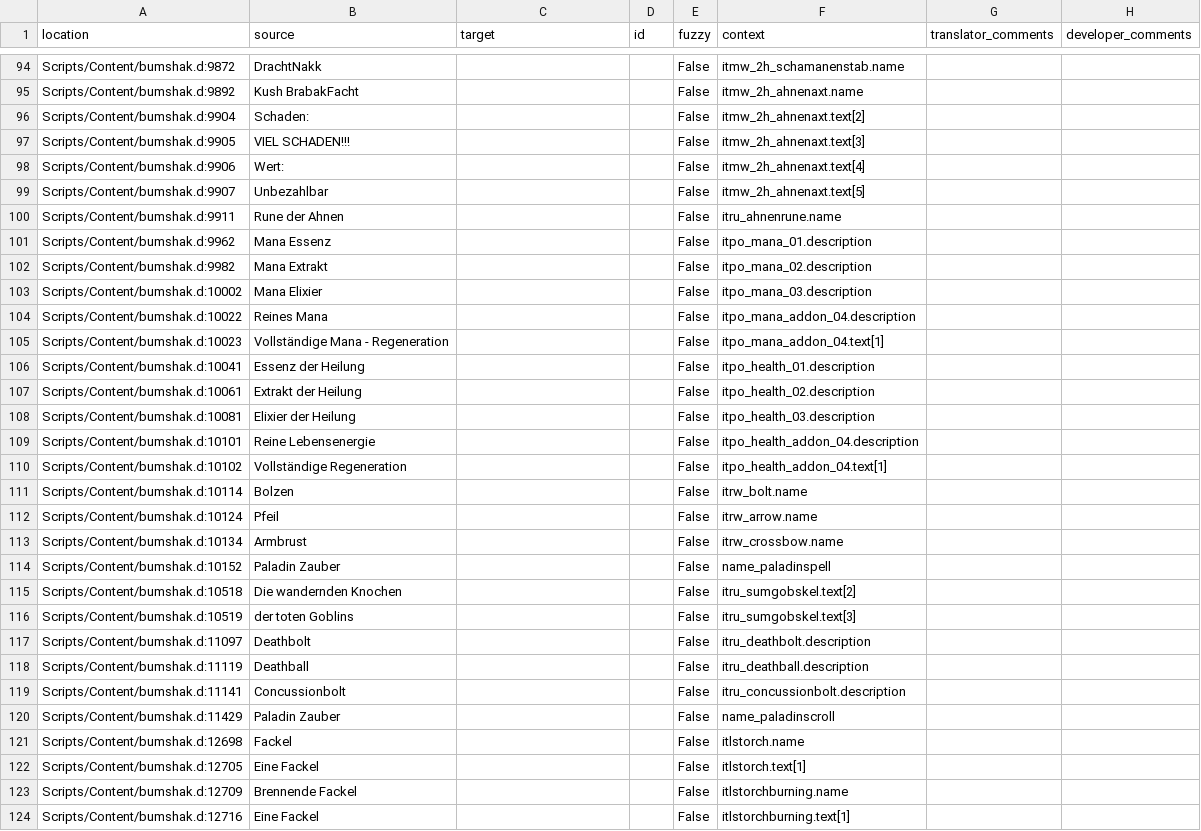
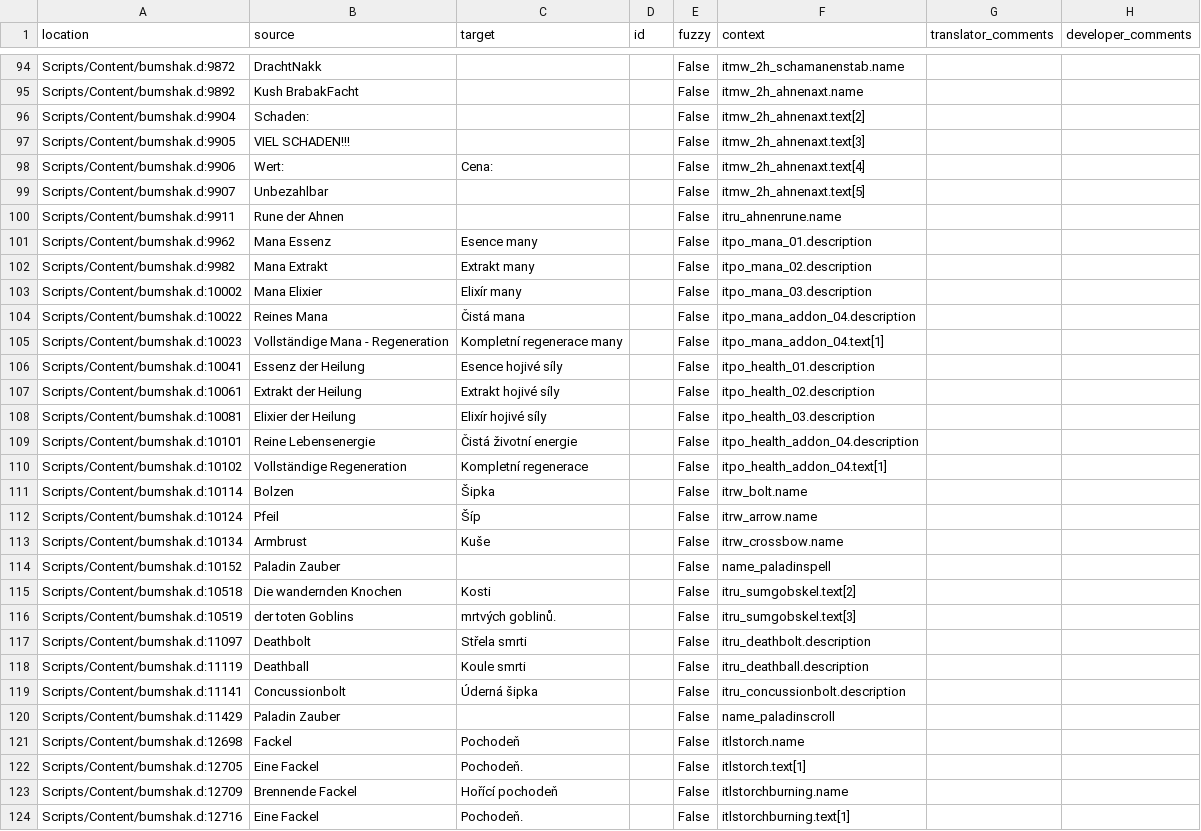
Before and after one commit to auronen/Bumshak, a CSV file: .translations/cs/Items.csv, drawn as a sheet; only a part is shown, gaps mark what is left out; the diff covers the shown part only.

```diff
--- a/.translations/cs/Items.csv
+++ b/.translations/cs/Items.csv
@@ -97,28 +97,28 @@
 "Scripts/Content/bumshak.d:9905","VIEL SCHADEN!!!","","","False","itmw_2h_ahnenaxt.text[3]","",""
-"Scripts/Content/bumshak.d:9906","Wert:","","","False","itmw_2h_ahnenaxt.text[4]","",""
+"Scripts/Content/bumshak.d:9906","Wert:","Cena:","","False","itmw_2h_ahnenaxt.text[4]","",""
 "Scripts/Content/bumshak.d:9907","Unbezahlbar","","","False","itmw_2h_ahnenaxt.text[5]","",""
 "Scripts/Content/bumshak.d:9911","Rune der Ahnen","","","False","itru_ahnenrune.name","",""
-"Scripts/Content/bumshak.d:9962","Mana Essenz","","","False","itpo_mana_01.description","",""
-"Scripts/Content/bumshak.d:9982","Mana Extrakt","","","False","itpo_mana_02.description","",""
-"Scripts/Content/bumshak.d:10002","Mana Elixier","","","False","itpo_mana_03.description","",""
-"Scripts/Content/bumshak.d:10022","Reines Mana","","","False","itpo_mana_addon_04.description","",""
-"Scripts/Content/bumshak.d:10023","Vollständige Mana - Regeneration","","","False","itpo_mana_addon_04.text[1]","",""
-"Scripts/Content/bumshak.d:10041","Essenz der Heilung","","","False","itpo_health_01.description","",""
-"Scripts/Content/bumshak.d:10061","Extrakt der Heilung","","","False","itpo_health_02.description","",""
-"Scripts/Content/bumshak.d:10081","Elixier der Heilung","","","False","itpo_health_03.description","",""
-"Scripts/Content/bumshak.d:10101","Reine Lebensenergie","","","False","itpo_health_addon_04.description","",""
-"Scripts/Content/bumshak.d:10102","Vollständige Regeneration","","","False","itpo_health_addon_04.text[1]","",""
-"Scripts/Content/bumshak.d:10114","Bolzen","","","False","itrw_bolt.name","",""
-"Scripts/Content/bumshak.d:10124","Pfeil","","","False","itrw_arrow.name","",""
-"Scripts/Content/bumshak.d:10134","Armbrust","","","False","itrw_crossbow.name","",""
+"Scripts/Content/bumshak.d:9962","Mana Essenz","Esence many","","False","itpo_mana_01.description","",""
+"Scripts/Content/bumshak.d:9982","Mana Extrakt","Extrakt many","","False","itpo_mana_02.description","",""
+"Scripts/Content/bumshak.d:10002","Mana Elixier","Elixír many","","False","itpo_mana_03.description","",""
+"Scripts/Content/bumshak.d:10022","Reines Mana","Čistá mana","","False","itpo_mana_addon_04.description","",""
+"Scripts/Content/bumshak.d:10023","Vollständige Mana - Regeneration","Kompletní regenerace many","","False","itpo_mana_addon_04.text[1]","",""
+"Scripts/Content/bumshak.d:10041","Essenz der Heilung","Esence hojivé síly","","False","itpo_health_01.description","",""
+"Scripts/Content/bumshak.d:10061","Extrakt der Heilung","Extrakt hojivé síly","","False","itpo_health_02.description","",""
+"Scripts/Content/bumshak.d:10081","Elixier der Heilung","Elixír hojivé síly","","False","itpo_health_03.description","",""
+"Scripts/Content/bumshak.d:10101","Reine Lebensenergie","Čistá životní energie","","False","itpo_health_addon_04.description","",""
+"Scripts/Content/bumshak.d:10102","Vollständige Regeneration","Kompletní regenerace","","False","itpo_health_addon_04.text[1]","",""
+"Scripts/Content/bumshak.d:10114","Bolzen","Šipka","","False","itrw_bolt.name","",""
+"Scripts/Content/bumshak.d:10124","Pfeil","Šíp","","False","itrw_arrow.name","",""
+"Scripts/Content/bumshak.d:10134","Armbrust","Kuše","","False","itrw_crossbow.name","",""
 "Scripts/Content/bumshak.d:10152","Paladin Zauber","","","False","name_paladinspell","",""
-"Scripts/Content/bumshak.d:10518","Die wandernden Knochen","","","False","itru_sumgobskel.text[2]","",""
-"Scripts/Content/bumshak.d:10519","der toten Goblins","","","False","itru_sumgobskel.text[3]","",""
-"Scripts/Content/bumshak.d:11097","Deathbolt","","","False","itru_deathbolt.description","",""
-"Scripts/Content/bumshak.d:11119","Deathball","","","False","itru_deathball.description","",""
-"Scripts/Content/bumshak.d:11141","Concussionbolt","","","False","itru_concussionbolt.description","",""
+"Scripts/Content/bumshak.d:10518","Die wandernden Knochen","Kosti","","False","itru_sumgobskel.text[2]","",""
+"Scripts/Content/bumshak.d:10519","der toten Goblins","mrtvých goblinů.","","False","itru_sumgobskel.text[3]","",""
+"Scripts/Content/bumshak.d:11097","Deathbolt","Střela smrti","","False","itru_deathbolt.description","",""
+"Scripts/Content/bumshak.d:11119","Deathball","Koule smrti","","False","itru_deathball.description","",""
+"Scripts/Content/bumshak.d:11141","Concussionbolt","Úderná šipka","","False","itru_concussionbolt.description","",""
 "Scripts/Content/bumshak.d:11429","Paladin Zauber","","","False","name_paladinscroll","",""
-"Scripts/Content/bumshak.d:12698","Fackel","","","False","itlstorch.name","",""
-"Scripts/Content/bumshak.d:12705","Eine Fackel","","","False","itlstorch.text[1]","",""
-"Scripts/Content/bumshak.d:12709","Brennende Fackel","","","False","itlstorchburning.name","",""
-"Scripts/Content/bumshak.d:12716","Eine Fackel","","","False","itlstorchburning.text[1]","",""
+"Scripts/Content/bumshak.d:12698","Fackel","Pochodeň","","False","itlstorch.name","",""
+"Scripts/Content/bumshak.d:12705","Eine Fackel","Pochodeň.","","False","itlstorch.text[1]","",""
+"Scripts/Content/bumshak.d:12709","Brennende Fackel","Hořící pochodeň","","False","itlstorchburning.name","",""
+"Scripts/Content/bumshak.d:12716","Eine Fackel","Pochodeň.","","False","itlstorchburning.text[1]","",""
```
Also changed, not shown: 85 edited cells elsewhere in this file.
